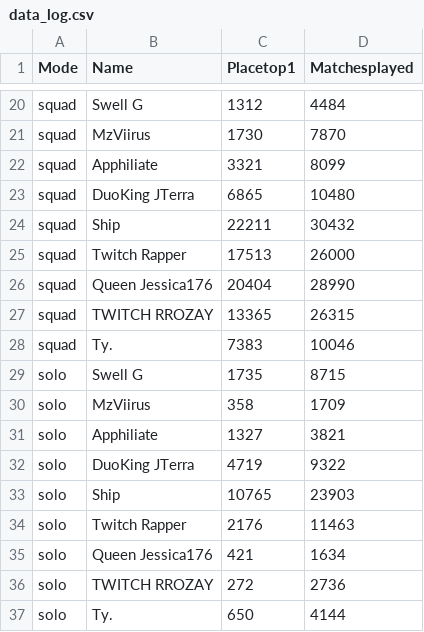
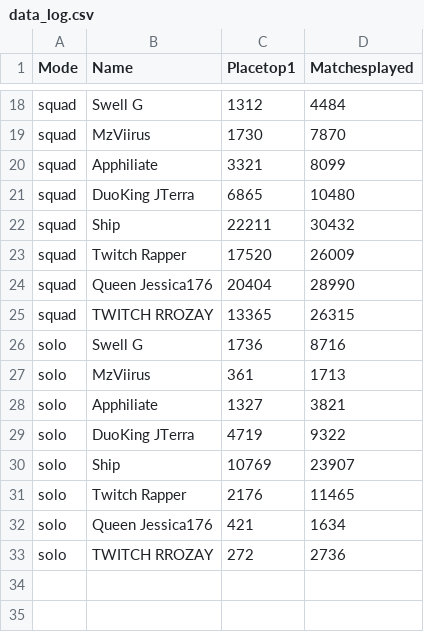
Before and after one commit to swellg/StatTracker, a CSV file: data_log.csv, drawn as a sheet; only a part is shown, gaps mark what is left out; the diff covers the shown part only.

```diff
--- a/data_log.csv
+++ b/data_log.csv
@@ -24,14 +22,12 @@ squad,DuoKing JTerra,6865,10480
 squad,Ship,22211,30432
-squad,Twitch Rapper,17513,26000
+squad,Twitch Rapper,17520,26009
 squad,Queen Jessica176,20404,28990
 squad,TWITCH RROZAY,13365,26315
-squad,Tу.,7383,10046
-solo,Swell G,1735,8715
-solo,MzViirus,358,1709
+solo,Swell G,1736,8716
+solo,MzViirus,361,1713
 solo,Apphiliate,1327,3821
 solo,DuoKing JTerra,4719,9322
-solo,Ship,10765,23903
-solo,Twitch Rapper,2176,11463
+solo,Ship,10769,23907
+solo,Twitch Rapper,2176,11465
 solo,Queen Jessica176,421,1634
 solo,TWITCH RROZAY,272,2736
-solo,Tу.,650,4144
```
Also changed, not shown: 2 removed rows and 17 edited cells elsewhere in this file, 1 other file.
